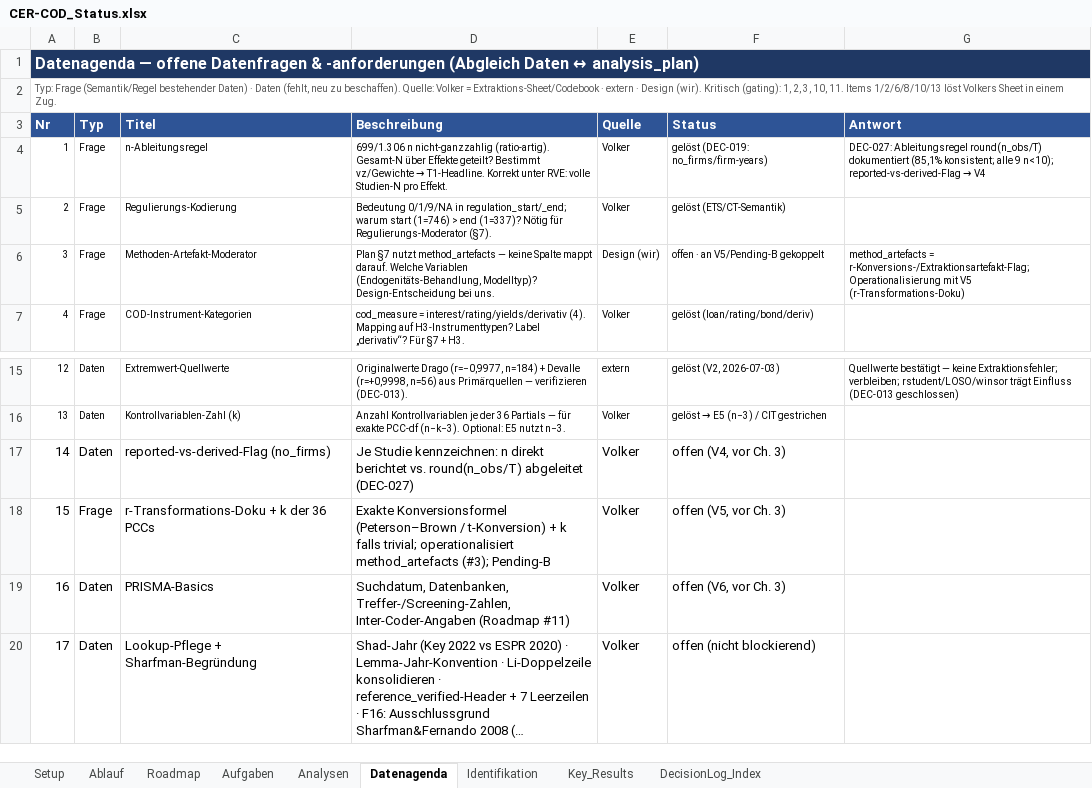
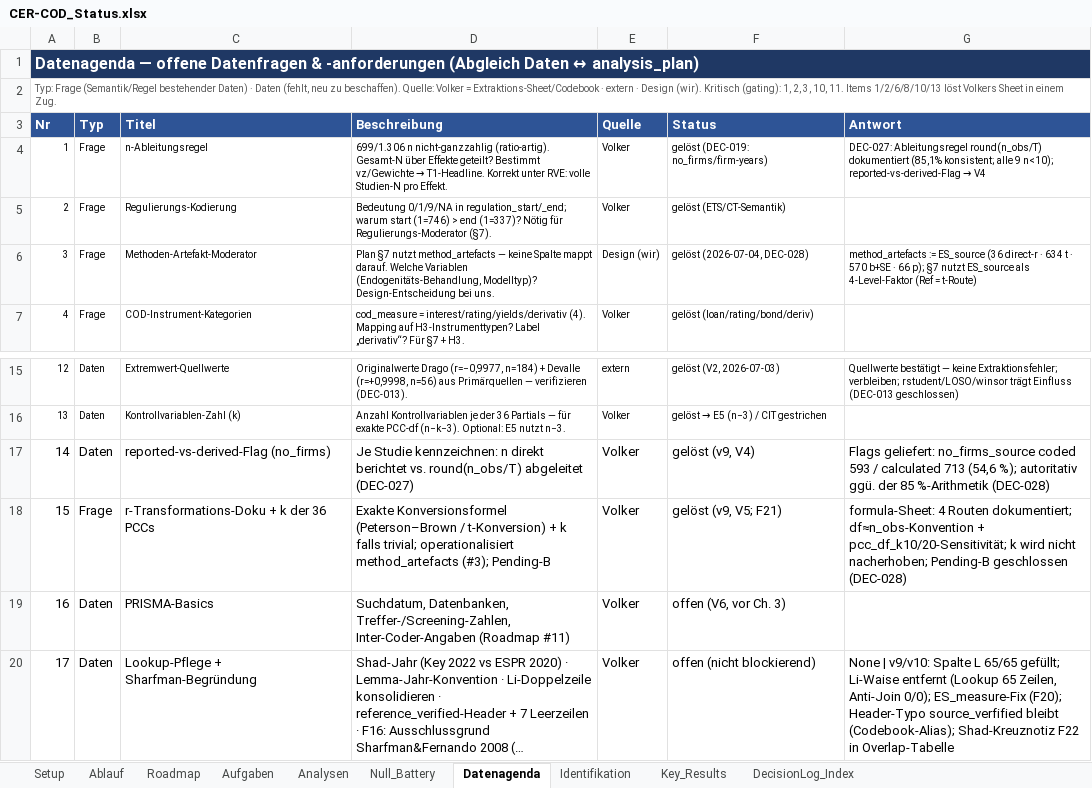
Before and after one commit to rwitte-wu-research/FOMA-CER-COD-Paris, an Excel workbook: docs/CER-COD_Status.xlsx, sheet Datenagenda, drawn as a sheet; only a part is shown, gaps mark what is left out; long unchanged cells end in …; values as stored, in another font and other column widths than the file's, no borders; the diff names each change by its address in the sheet, - before the commit and + after, or states it on an @@ line.

Commit message:
Data closure v10 + null battery: DEC-028/029 logged; Pending-B resolved
DEC-028: v10 canonical (formula sheet, source flags, ES-type fix 36 bivariate/1270 PCC, df~n_obs convention, ES_source factor, Li key rename). DEC-029: null-robustness battery N1-N15 all adopted a priori; DEC-008 partially reopened (descriptive). Plan sec 1/2/7/9/13 updated; status workbook: Datenagenda 3/14/15 closed, battery decisions set.

```diff
--- a/docs/CER-COD_Status.xlsx (sheet Datenagenda)
+++ b/docs/CER-COD_Status.xlsx (sheet Datenagenda)
+sheet tab: Null_Battery
-F6 (Status): offen · an V5/Pending-B gekoppelt
+F6 (Status): gelöst (2026-07-04, DEC-028)
-G6 (Antwort): method_artefacts = r-Konversions-/Extraktionsartefakt-Flag; Operationalisierung mit V5 (r-Transformations-Doku)
+G6 (Antwort): method_artefacts := ES_source (36 direct-r · 634 t · 570 b+SE · 66 p); §7 nutzt ES_source als 4-Level-Faktor (Ref = t-Route)
-F17 (Status): offen (V4, vor Ch. 3)
+F17 (Status): gelöst (v9, V4)
-G17 (Antwort): (empty)
+G17 (Antwort): Flags geliefert: no_firms_source coded 593 / calculated 713 (54,6 %); autoritativ ggü. der 85 %-Arithmetik (DEC-028)
-F18 (Status): offen (V5, vor Ch. 3)
+F18 (Status): gelöst (v9, V5; F21)
-G18 (Antwort): (empty)
+G18 (Antwort): formula-Sheet: 4 Routen dokumentiert; df≈n_obs-Konvention + pcc_df_k10/20-Sensitivität; k wird nicht nacherhoben; Pending-B geschlossen (DEC-028)
-G20 (Antwort): (empty)
+G20 (Antwort): None | v9/v10: Spalte L 65/65 gefüllt; Li-Waise entfernt (Lookup 65 Zeilen, Anti-Join 0/0); ES_measure-Fix (F20); Header-Typo source_verfified bleibt (Codebook-Alias); Shad-Kreuznotiz F22 in Overlap-Tabelle
```
Also changed, not shown: sheet DecisionLog_Index, sheet Ablauf, 4 other files.
